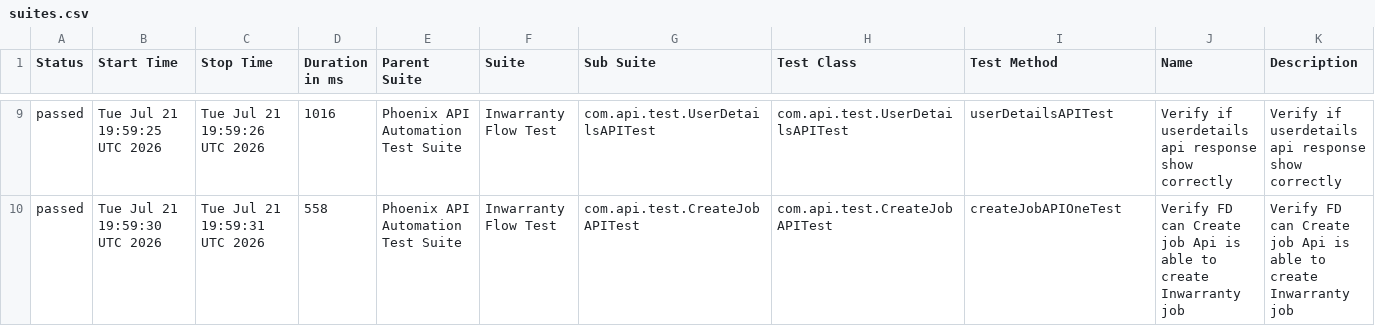
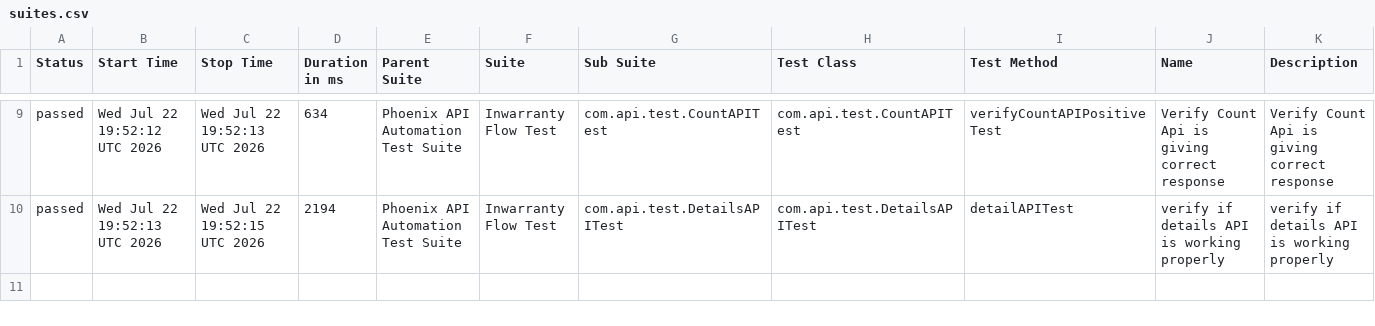
Before and after one commit to sailesh123kumar/PhoenixTestAutomationFramework, a CSV file: data/suites.csv, drawn as a sheet; only a part is shown, gaps mark what is left out; the diff covers the shown part only.

```diff
--- a/data/suites.csv
+++ b/data/suites.csv
@@ -9,2 +9,2 @@
-"passed","Tue Jul 21 19:59:25 UTC 2026","Tue Jul 21 19:59:26 UTC 2026","1016","Phoenix API Automation Test Suite","Inwarranty Flow Test","com.api.test.UserDetailsAPITest","com.api.test.UserDetailsAPITest","userDetailsAPITest","Verify if userdetails api response show correctly","Verify if userdetails api response show correctly"
-"passed","Tue Jul 21 19:59:30 UTC 2026","Tue Jul 21 19:59:31 UTC 2026","558","Phoenix API Automation Test Suite","Inwarranty Flow Test","com.api.test.CreateJobAPITest","com.api.test.CreateJobAPITest","createJobAPIOneTest","Verify FD can Create job Api is able to create Inwarranty job","Verify FD can Create job Api is able to create Inwarranty job"
+"passed","Wed Jul 22 19:52:12 UTC 2026","Wed Jul 22 19:52:13 UTC 2026","634","Phoenix API Automation Test Suite","Inwarranty Flow Test","com.api.test.CountAPITest","com.api.test.CountAPITest","verifyCountAPIPositiveTest","Verify Count Api is giving correct response","Verify Count Api is giving correct response"
+"passed","Wed Jul 22 19:52:13 UTC 2026","Wed Jul 22 19:52:15 UTC 2026","2194","Phoenix API Automation Test Suite","Inwarranty Flow Test","com.api.test.DetailsAPITest","com.api.test.DetailsAPITest","detailAPITest","verify if details API is working properly","verify if details API is working properly"
```
Also changed, not shown: 1 added row, 1 removed row and 26 edited cells elsewhere in this file, data/behaviors.csv, 47 other files.
